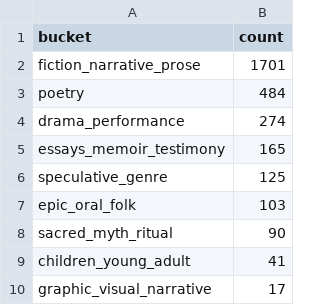
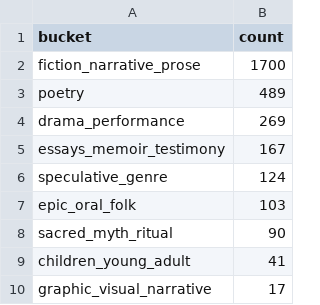
Before and after one commit to benjaminkramer50/benjaminkramer50.github.io, a TSV file: _planning/canon_audit_outputs/canon_inventory_by_form_bucket.tsv, drawn as a sheet.

```diff
--- a/_planning/canon_audit_outputs/canon_inventory_by_form_bucket.tsv
+++ b/_planning/canon_audit_outputs/canon_inventory_by_form_bucket.tsv
@@ -1,7 +1,7 @@
 bucket	count
-fiction_narrative_prose	1701
-poetry	484
-drama_performance	274
-essays_memoir_testimony	165
-speculative_genre	125
+fiction_narrative_prose	1700
+poetry	489
+drama_performance	269
+essays_memoir_testimony	167
+speculative_genre	124
 epic_oral_folk	103
```
Also changed, not shown: _planning/canon_audit_outputs/canon_boundary_cases.tsv, _planning/canon_audit_outputs/canon_duplicate_candidates.tsv, 17 other files.
